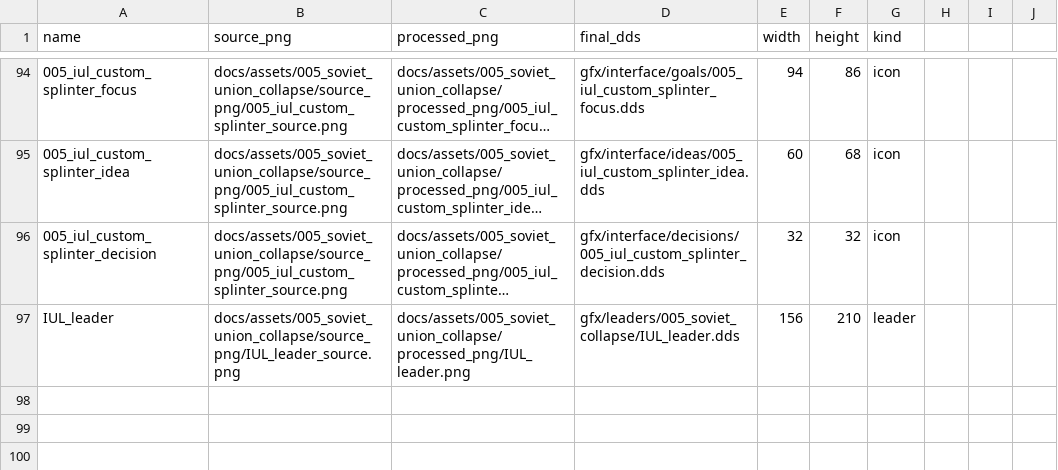
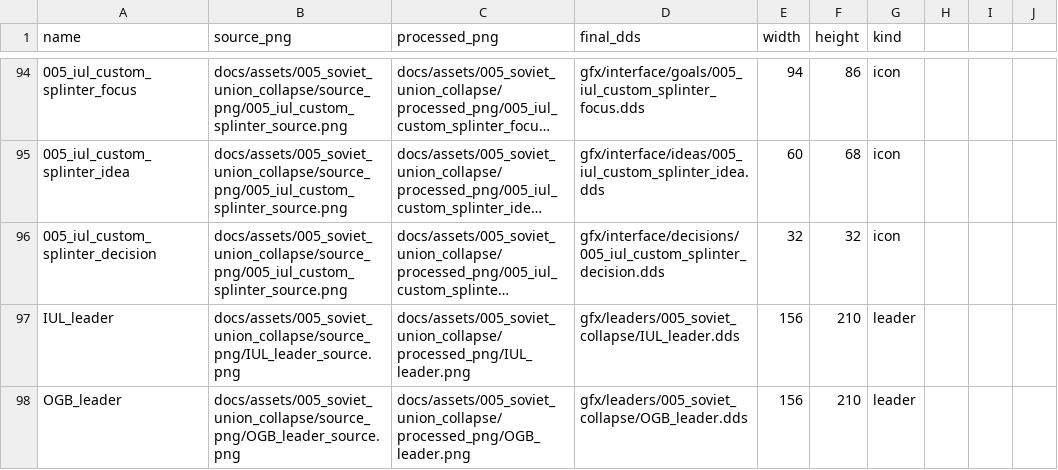
Before and after one commit to klimPaskov/Chaos-Redux, a TSV file: docs/assets/005_soviet_union_collapse/contact_sheets/soviet_collapse_asset_records.tsv, drawn as a sheet; only a part is shown, gaps mark what is left out; long unchanged cells end in …; the diff names each change by its address in the sheet, - before the commit and + after, or states it on an @@ line.

Commit message:
Add OGB leader portrait asset

```diff
--- a/docs/assets/005_soviet_union_collapse/contact_sheets/soviet_collapse_asset_records.tsv
+++ b/docs/assets/005_soviet_union_collapse/contact_sheets/soviet_collapse_asset_records.tsv
+row 98: OGB_leader | docs/assets/005_soviet_union_collapse/source_png/OGB_leader_source.png | docs/assets/005_soviet_union_collapse/processed_png/OGB_leader.png | gfx/leaders/005_soviet_collapse/OGB_leader.dds | 156 | 210 | leader
```
Also changed, not shown: 9 other files.
